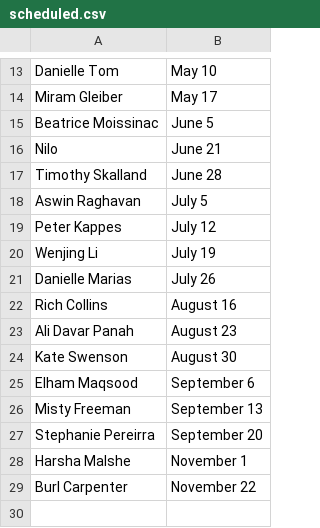
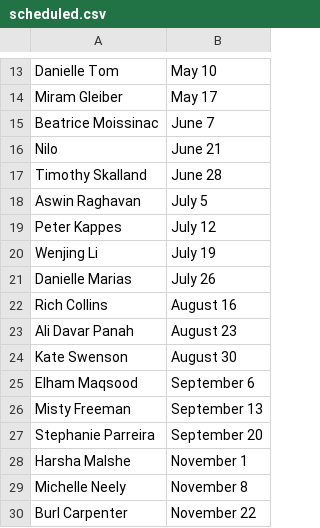
Before and after one commit to finchnSNPs/InspirationDisseminationSchedule, a CSV file: scheduled.csv, drawn as a sheet; only a part is shown, gaps mark what is left out.

Commit message:
update schedule

```diff
--- a/scheduled.csv
+++ b/scheduled.csv
@@ -14,3 +14,3 @@ Danielle Tom, May 10
 Miram Gleiber, May 17
-Beatrice Moissinac, June 5
+Beatrice Moissinac, June 7
 Nilo, June 21
@@ -26,4 +26,5 @@ Elham Maqsood, September 6
 Misty Freeman, September 13
-Stephanie Pereirra, September 20
+Stephanie Parreira, September 20
 Harsha Malshe, November 1
+Michelle Neely, November 8
 Burl Carpenter, November 22
```
